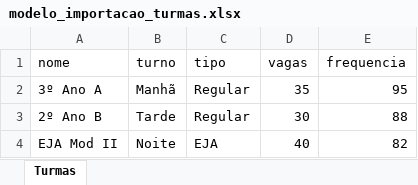
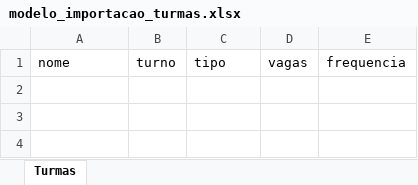
Before and after one commit to dhenison/sigaedu2.0, an Excel workbook: modelo_importacao_turmas.xlsx, sheet Turmas, drawn as a sheet; values as stored, in another font and other column widths than the file's, no borders; the diff names each change by its address in the sheet, - before the commit and + after, or states it on an @@ line.

```diff
--- a/modelo_importacao_turmas.xlsx (sheet Turmas)
+++ b/modelo_importacao_turmas.xlsx (sheet Turmas)
-row 2: 3º Ano A | Manhã | Regular | 35 | 95
-row 3: 2º Ano B | Tarde | Regular | 30 | 88
-row 4: EJA Mod II | Noite | EJA | 40 | 82
```
Also changed, not shown: modelo_importacao_alunos.xlsx, 29 other files.
